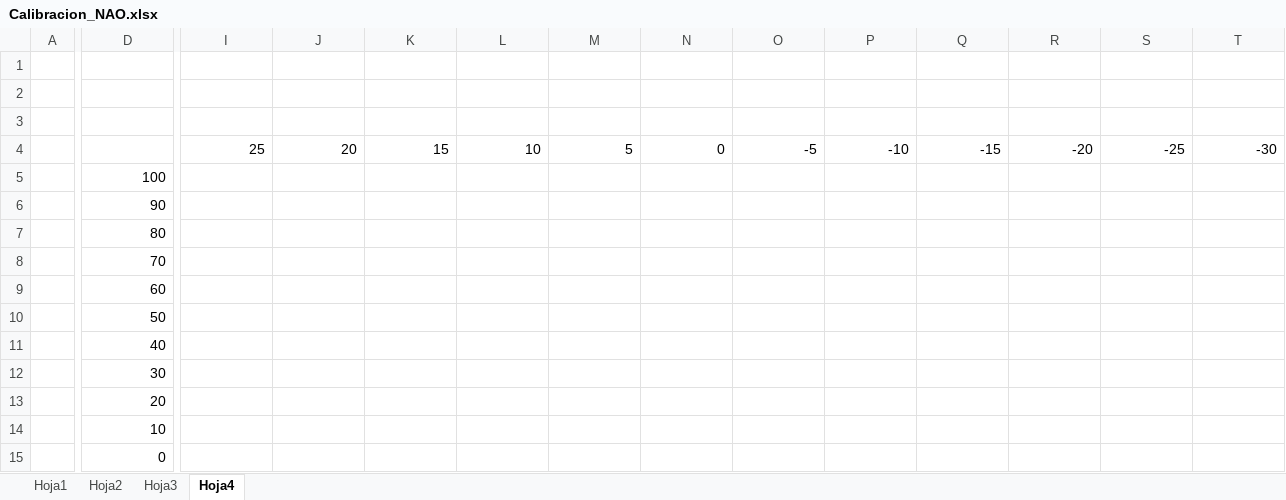
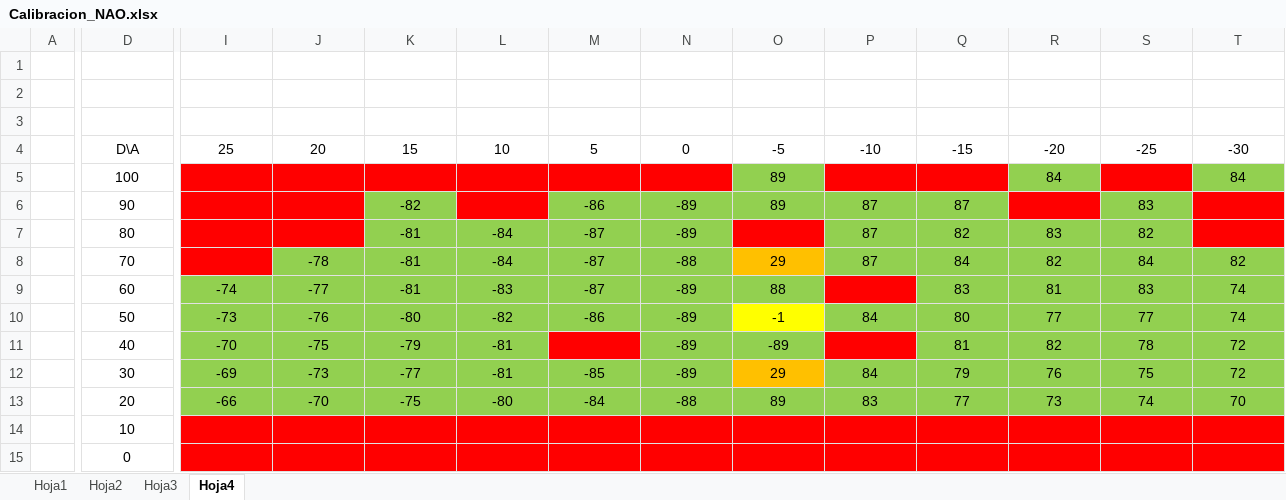
Before and after one commit to LevidRodriguez/Software_Tesis, an Excel workbook: Calibracion_NAO.xlsx, sheet Hoja4, drawn as a sheet; only a part is shown, gaps mark what is left out; values as stored, in another font and other column widths than the file's, no borders; table styles not drawn; removed rows and columns are numbered as before the commit, all else as after; rows hold the shown columns only; the diff covers the shown part only; the diff names each change by its address in the sheet, - before the commit and + after, or states it on an @@ line.

```diff
--- a/Calibracion_NAO.xlsx (sheet Hoja4)
+++ b/Calibracion_NAO.xlsx (sheet Hoja4)
-D4: (empty)
+D4: D\A
-I4:T4 alignment: right
+I4:T4 alignment: center
-row 5:  | 100
-row 6:  | 90
-row 7:  | 80
-row 8:  | 70
-row 9:  | 60
-row 10:  | 50
-row 11:  | 40
-row 12:  | 30
-row 13:  | 20
-row 14:  | 10
+row 5:  | 100 |  |  |  |  |  |  | 89 |  |  | 84 |  | 84
+row 6:  | 90 |  |  | -82 |  | -86 | -89 | 89 | 87 | 87 |  | 83
+row 7:  | 80 |  |  | -81 | -84 | -87 | -89 |  | 87 | 82 | 83 | 82
+row 8:  | 70 |  | -78 | -81 | -84 | -87 | -88 | 29 | 87 | 84 | 82 | 84 | 82
+row 9:  | 60 | -74 | -77 | -81 | -83 | -87 | -89 | 88 |  | 83 | 81 | 83 | 74
+row 10:  | 50 | -73 | -76 | -80 | -82 | -86 | -89 | -1 | 84 | 80 | 77 | 77 | 74
+row 11:  | 40 | -70 | -75 | -79 | -81 |  | -89 | -89 |  | 81 | 82 | 78 | 72
+row 12:  | 30 | -69 | -73 | -77 | -81 | -85 | -89 | 29 | 84 | 79 | 76 | 75 | 72
+row 13:  | 20 | -66 | -70 | -75 | -80 | -84 | -88 | 89 | 83 | 77 | 73 | 74 | 70
+row 14:  | 10
-D15 alignment: right
+D15 alignment: center
-I15:T15 fill: none
+I15:T15 fill: #FF0000
```
Also changed, not shown: cell formats elsewhere in this sheet, sheet Hoja3, 26 other files.
